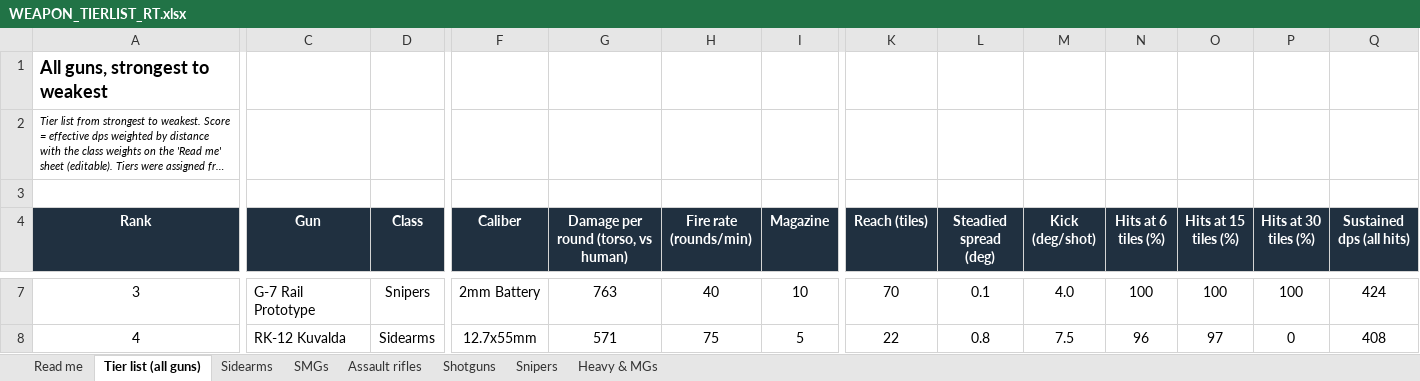
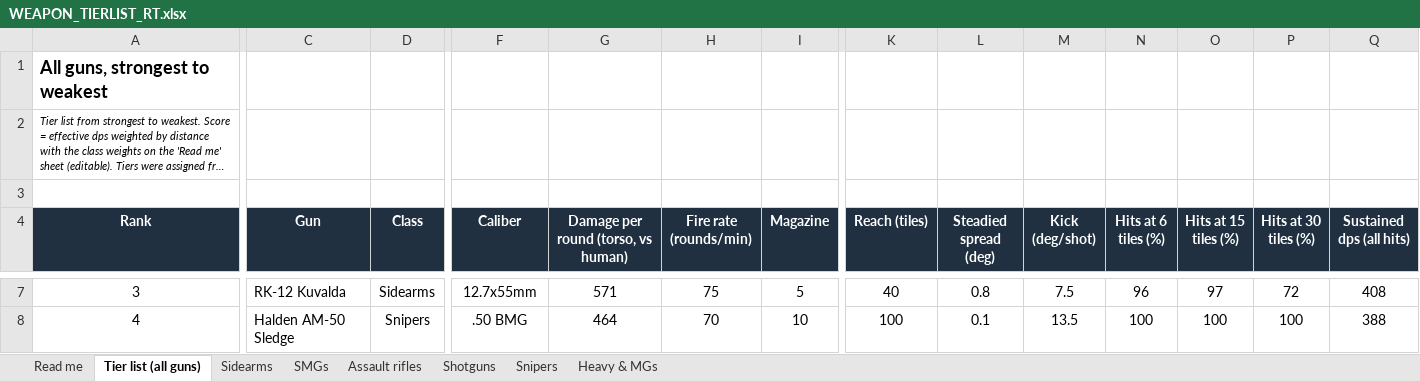
Before and after one commit to grimmylock/agora-vai-action, an Excel workbook: ArtSource/weapons/WEAPON_TIERLIST_RT.xlsx, sheet Tier list (all guns), drawn as a sheet; only a part is shown, gaps mark what is left out; long unchanged cells end in …; values as stored, in another font and other column widths than the file's, no borders; the diff covers the shown part only; the diff names each change by its address in the sheet, - before the commit and + after, or states it on an @@ line.

```diff
--- a/ArtSource/weapons/WEAPON_TIERLIST_RT.xlsx (sheet Tier list (all guns))
+++ b/ArtSource/weapons/WEAPON_TIERLIST_RT.xlsx (sheet Tier list (all guns))
-C7 (Gun): G-7 Rail Prototype
+C7 (Gun): RK-12 Kuvalda
-D7 (Class): Snipers
+D7 (Class): Sidearms
-F7 (Caliber): 2mm Battery
+F7 (Caliber): 12.7x55mm
-G7: 763
+G7: 571
-H7 (Fire rate (rounds/min)): 40
+H7 (Fire rate (rounds/min)): 75
-I7 (Magazine): 10
+I7 (Magazine): 5
-K7 (Reach (tiles)): 70
+K7 (Reach (tiles)): 40
-L7 (Steadied spread (deg)): 0.1
+L7 (Steadied spread (deg)): 0.8
-M7 (Kick (deg/shot)): 4.0
+M7 (Kick (deg/shot)): 7.5
-N7 (Hits at 6 tiles (%)): 100
+N7 (Hits at 6 tiles (%)): 96
-O7 (Hits at 15 tiles (%)): 100
+O7 (Hits at 15 tiles (%)): 97
-P7 (Hits at 30 tiles (%)): 100
+P7 (Hits at 30 tiles (%)): 72
-Q7 (Sustained dps (all hits)): 424
+Q7 (Sustained dps (all hits)): 408
-C8 (Gun): RK-12 Kuvalda
+C8 (Gun): Halden AM-50 Sledge
-D8 (Class): Sidearms
+D8 (Class): Snipers
-F8 (Caliber): 12.7x55mm
+F8 (Caliber): .50 BMG
-G8: 571
+G8: 464
-H8 (Fire rate (rounds/min)): 75
+H8 (Fire rate (rounds/min)): 70
-I8 (Magazine): 5
+I8 (Magazine): 10
-K8 (Reach (tiles)): 22
+K8 (Reach (tiles)): 100
-L8 (Steadied spread (deg)): 0.8
+L8 (Steadied spread (deg)): 0.1
-M8 (Kick (deg/shot)): 7.5
+M8 (Kick (deg/shot)): 13.5
-N8 (Hits at 6 tiles (%)): 96
+N8 (Hits at 6 tiles (%)): 100
-O8 (Hits at 15 tiles (%)): 97
+O8 (Hits at 15 tiles (%)): 100
-P8 (Hits at 30 tiles (%)): 0
+P8 (Hits at 30 tiles (%)): 100
-Q8 (Sustained dps (all hits)): 408
+Q8 (Sustained dps (all hits)): 388
```
Also changed, not shown: 4 added rows, 4 removed rows and 1125 edited cells elsewhere in this sheet, sheet Sidearms, sheet Snipers, sheet Assault rifles, sheet Shotguns, sheet SMGs, sheet Heavy & MGs, 1 other file.
